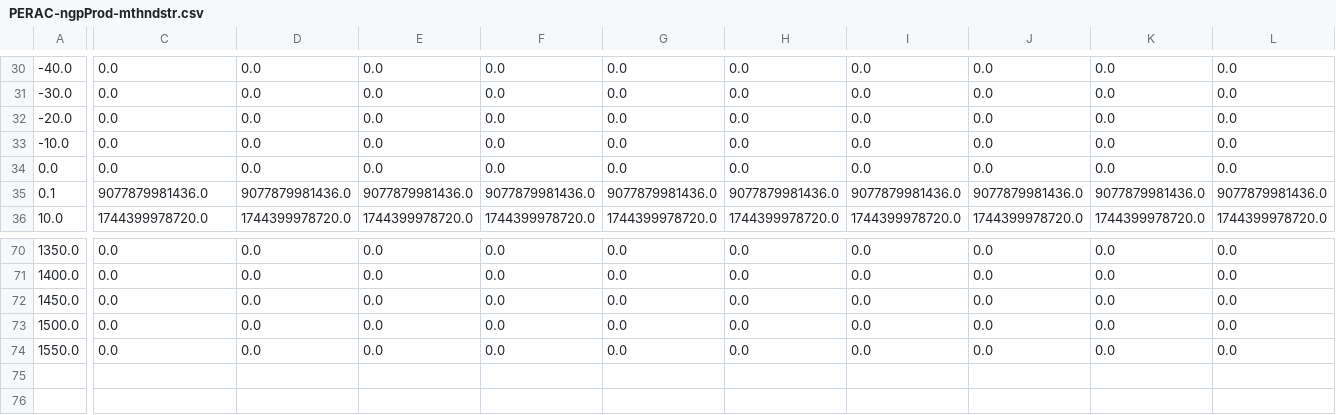
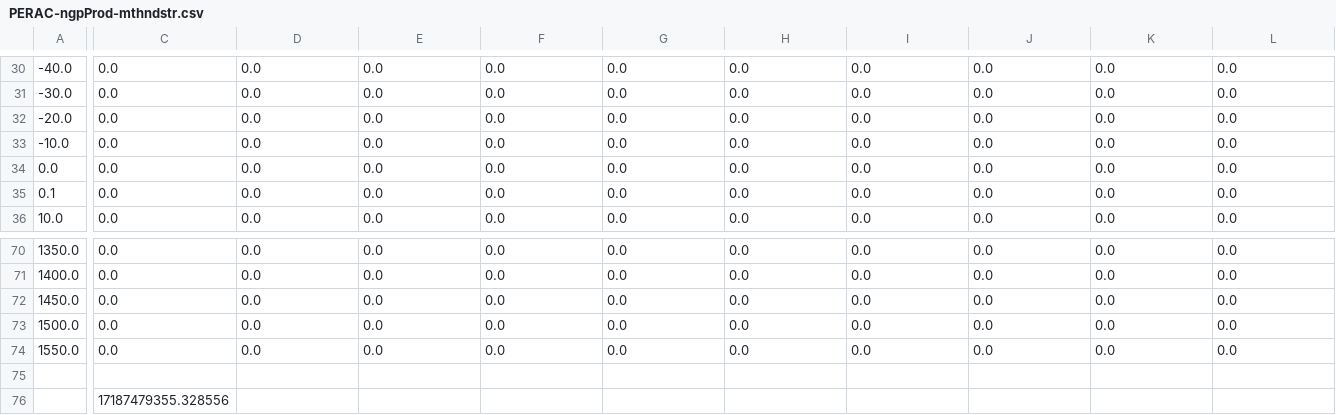
Before and after one commit to EnergyInnovation/eps-washington, a CSV file: InputData/indst/PERAC/PERAC-ngpProd-mthndstr.csv, drawn as a sheet; only a part is shown, gaps mark what is left out; rows hold the shown columns only; the diff covers the shown part only; the diff names each change by its address in the sheet, - before the commit and + after, or states it on an @@ line.

```diff
--- a/InputData/indst/PERAC/PERAC-ngpProd-mthndstr.csv
+++ b/InputData/indst/PERAC/PERAC-ngpProd-mthndstr.csv
-C35: 9077879981436.0
+C35: 0.0
-D35: 9077879981436.0
+D35: 0.0
-E35: 9077879981436.0
+E35: 0.0
-F35: 9077879981436.0
+F35: 0.0
-G35: 9077879981436.0
+G35: 0.0
-H35: 9077879981436.0
+H35: 0.0
-I35: 9077879981436.0
+I35: 0.0
-J35: 9077879981436.0
+J35: 0.0
-K35: 9077879981436.0
+K35: 0.0
-L35: 9077879981436.0
+L35: 0.0
-C36: 1744399978720.0
+C36: 0.0
-D36: 1744399978720.0
+D36: 0.0
-E36: 1744399978720.0
+E36: 0.0
-F36: 1744399978720.0
+F36: 0.0
-G36: 1744399978720.0
+G36: 0.0
-H36: 1744399978720.0
+H36: 0.0
-I36: 1744399978720.0
+I36: 0.0
-J36: 1744399978720.0
+J36: 0.0
-K36: 1744399978720.0
+K36: 0.0
-L36: 1744399978720.0
+L36: 0.0
+row 75: (empty)
+row 76:  | 17187479355.328556
```
Also changed, not shown: 88 edited cells elsewhere in this file, InputData/indst/BPE/BPE-CH4.csv, InputData/indst/BPE/BPE-N2O.csv, 22 other files.
